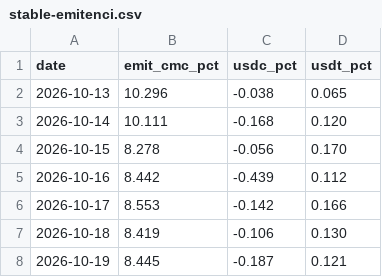
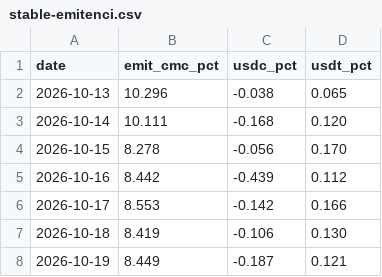
Before and after one commit to capitalflowai-app/capitalflowai-app.github.io, a CSV file: kontrola/stable-emitenci.csv, drawn as a sheet.

```diff
--- a/kontrola/stable-emitenci.csv
+++ b/kontrola/stable-emitenci.csv
@@ -7,2 +7,2 @@ date,emit_cmc_pct,usdc_pct,usdt_pct
 2026-10-18,8.419,-0.106,0.130
-2026-10-19,8.445,-0.187,0.121
+2026-10-19,8.449,-0.187,0.121
```
Also changed, not shown: kontrola/zgodnosc.csv, 3 other files.
